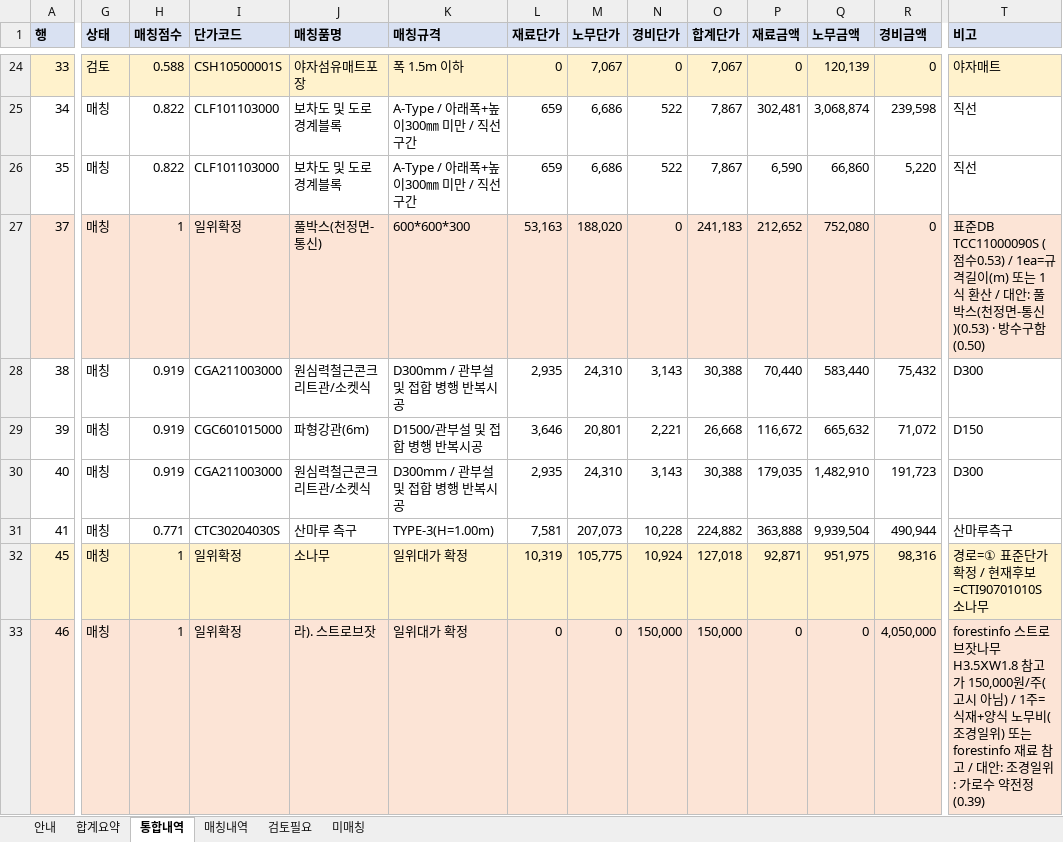
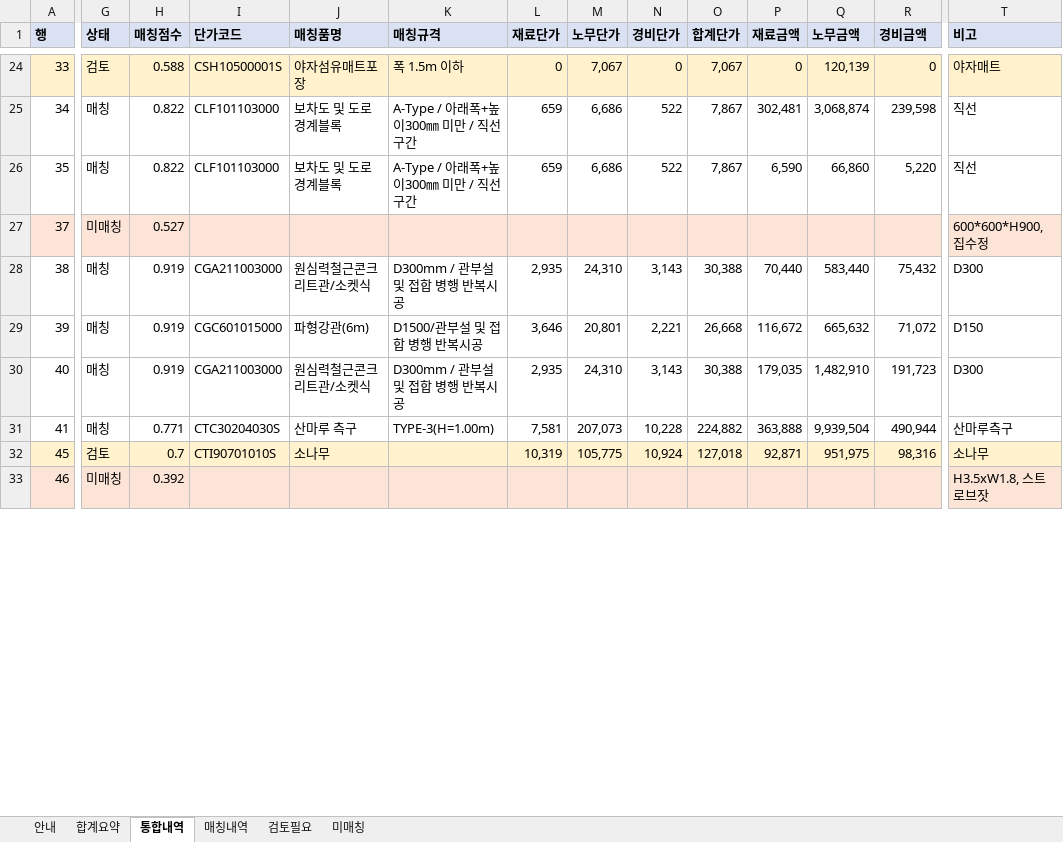
Before and after one commit to k30035600/cheongwon-sandan, an Excel workbook: 05_내역서/내역서작업/01_화성 청원지구 조경_표준단가산출.xlsx, sheet 통합내역, drawn as a sheet; only a part is shown, gaps mark what is left out; values as stored, in another font and other column widths than the file's, no borders; the diff covers the shown part only; the diff names each change by its address in the sheet, - before the commit and + after, or states it on an @@ line.

```diff
--- a/05_내역서/내역서작업/01_화성 청원지구 조경_표준단가산출.xlsx (sheet 통합내역)
+++ b/05_내역서/내역서작업/01_화성 청원지구 조경_표준단가산출.xlsx (sheet 통합내역)
-G27 (상태): 매칭
+G27 (상태): 미매칭
-H27 (매칭점수): 1
+H27 (매칭점수): 0.527
-I27 (단가코드): 일위확정
+I27 (단가코드): (empty)
-J27 (매칭품명): 풀박스(천정면-통신)
+J27 (매칭품명): (empty)
-K27 (매칭규격): 600*600*300
+K27 (매칭규격): (empty)
-L27 (재료단가): 53,163
+L27 (재료단가): (empty)
-M27 (노무단가): 188,020
+M27 (노무단가): (empty)
-N27 (경비단가): 0
+N27 (경비단가): (empty)
-O27 (합계단가): 241,183
+O27 (합계단가): (empty)
-P27 (재료금액): 212,652
+P27 (재료금액): (empty)
-Q27 (노무금액): 752,080
+Q27 (노무금액): (empty)
-R27 (경비금액): 0
+R27 (경비금액): (empty)
-T27 (비고): 표준DB TCC11000090S (점수0.53) / 1ea=규격길이(m) 또는 1식 환산 / 대안: 풀박스(천정면-통신)(0.53) · 방수구함(0.50)
+T27 (비고): 600*600*H900, 집수정
-G32 (상태): 매칭
+G32 (상태): 검토
-H32 (매칭점수): 1
+H32 (매칭점수): 0.7
-I32 (단가코드): 일위확정
+I32 (단가코드): CTI90701010S
-K32:K33 (매칭규격): 일위대가 확정
+K32:K33 (매칭규격): (empty)
-T32 (비고): 경로=① 표준단가 확정 / 현재후보=CTI90701010S 소나무
+T32 (비고): 소나무
-G33 (상태): 매칭
+G33 (상태): 미매칭
-H33 (매칭점수): 1
+H33 (매칭점수): 0.392
-I33 (단가코드): 일위확정
+I33 (단가코드): (empty)
-J33 (매칭품명): 라). 스트로브잣
+J33 (매칭품명): (empty)
-L33 (재료단가): 0
+L33 (재료단가): (empty)
-M33 (노무단가): 0
+M33 (노무단가): (empty)
-N33 (경비단가): 150,000
+N33 (경비단가): (empty)
-O33 (합계단가): 150,000
+O33 (합계단가): (empty)
-P33 (재료금액): 0
+P33 (재료금액): (empty)
-Q33 (노무금액): 0
+Q33 (노무금액): (empty)
-R33 (경비금액): 4,050,000
+R33 (경비금액): (empty)
-T33 (비고): forestinfo 스트로브잣나무 H3.5ⅩW1.8 참고가 150,000원/주(고시 아님) / 1주=식재+양식 노무비(조경일위) 또는 forestinfo 재료 참고 / 대안: 조경일위: 가로수 약전정(0.39)
+T33 (비고): H3.5xW1.8, 스트로브잣
```
Also changed, not shown: 413 edited cells elsewhere in this sheet, sheet 매칭내역, sheet 미매칭, sheet 검토필요, sheet 합계요약, 6 other files.
